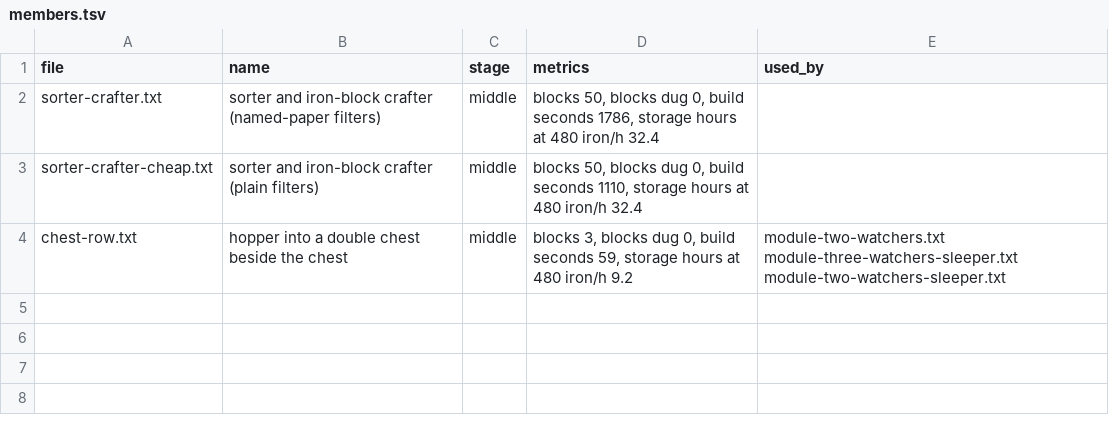
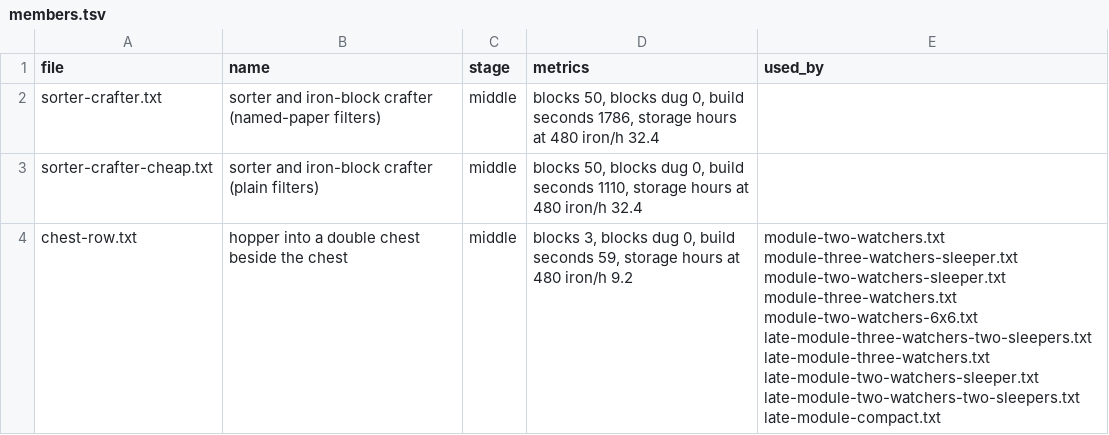
Before and after one commit to vjeux/redstonepedia, a TSV file: designs/farms/iron/parts/storage/members.tsv, drawn as a sheet.

```diff
--- a/designs/farms/iron/parts/storage/members.tsv
+++ b/designs/farms/iron/parts/storage/members.tsv
@@ -3,2 +3,2 @@ sorter-crafter.txt	sorter and iron-block crafter (named-paper filters)	middle	bl
 sorter-crafter-cheap.txt	sorter and iron-block crafter (plain filters)	middle	blocks 50, blocks dug 0, build seconds 1110, storage hours at 480 iron/h 32.4	
-chest-row.txt	hopper into a double chest beside the chest	middle	blocks 3, blocks dug 0, build seconds 59, storage hours at 480 iron/h 9.2	module-two-watchers.txt module-three-watchers-sleeper.txt module-two-watchers-sleeper.txt
+chest-row.txt	hopper into a double chest beside the chest	middle	blocks 3, blocks dug 0, build seconds 59, storage hours at 480 iron/h 9.2	module-two-watchers.txt module-three-watchers-sleeper.txt module-two-watchers-sleeper.txt module-three-watchers.txt module-two-watchers-6x6.txt late-module-three-watchers-two-sleepers.txt late-module-three-watchers.txt late-module-two-watchers-sleeper.txt late-module-two-watchers-two-sleepers.txt late-module-compact.txt
```
Also changed, not shown: designs/farms/iron/late/variations.tsv, designs/farms/iron/parts/cage/members.tsv, 19 other files.
